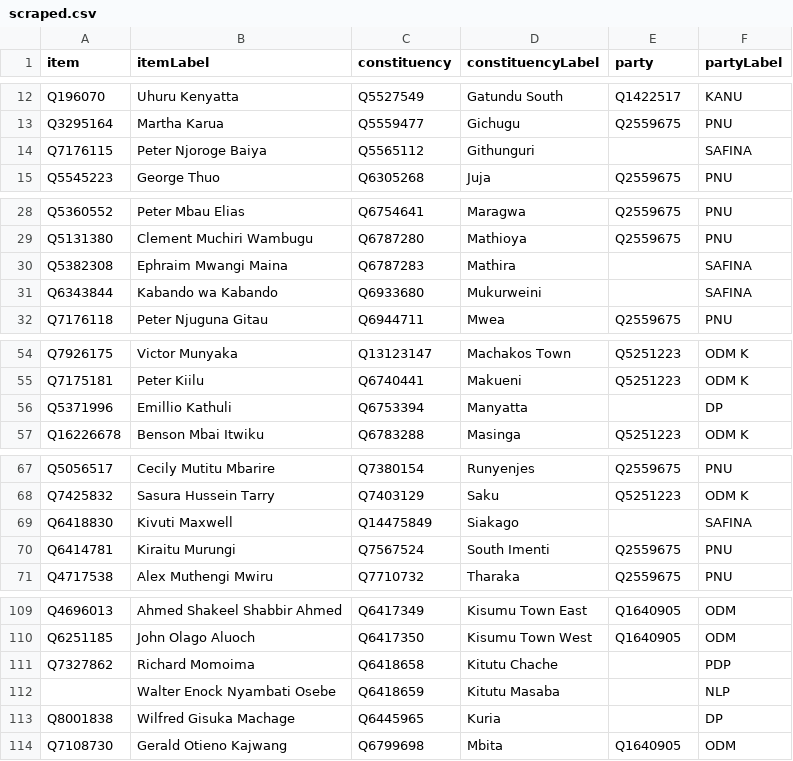
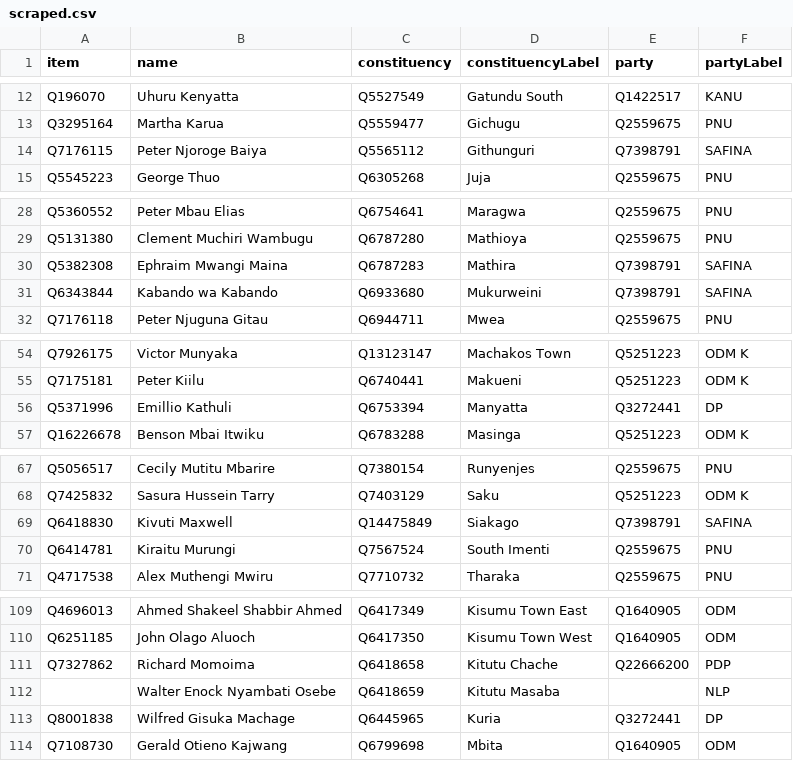
Before and after one commit to every-politician-scrapers/kenya, a CSV file: sources/representatives-10-enwiki/scraped.csv, drawn as a sheet; only a part is shown, gaps mark what is left out; the diff covers the shown part only.

```diff
--- a/sources/representatives-10-enwiki/scraped.csv
+++ b/sources/representatives-10-enwiki/scraped.csv
@@ -1 +1 @@
-item,itemLabel,constituency,constituencyLabel,party,partyLabel
+item,name,constituency,constituencyLabel,party,partyLabel
@@ -13,3 +13,3 @@ Q196070,Uhuru Kenyatta,Q5527549,Gatundu South,Q1422517,KANU
 Q3295164,Martha Karua,Q5559477,Gichugu,Q2559675,PNU
-Q7176115,Peter Njoroge Baiya,Q5565112,Githunguri,,SAFINA
+Q7176115,Peter Njoroge Baiya,Q5565112,Githunguri,Q7398791,SAFINA
 Q5545223,George Thuo,Q6305268,Juja,Q2559675,PNU
@@ -29,4 +29,4 @@ Q5360552,Peter Mbau Elias,Q6754641,Maragwa,Q2559675,PNU
 Q5131380,Clement Muchiri Wambugu,Q6787280,Mathioya,Q2559675,PNU
-Q5382308,Ephraim Mwangi Maina,Q6787283,Mathira,,SAFINA
-Q6343844,Kabando wa Kabando,Q6933680,Mukurweini,,SAFINA
+Q5382308,Ephraim Mwangi Maina,Q6787283,Mathira,Q7398791,SAFINA
+Q6343844,Kabando wa Kabando,Q6933680,Mukurweini,Q7398791,SAFINA
 Q7176118,Peter Njuguna Gitau,Q6944711,Mwea,Q2559675,PNU
@@ -55,3 +55,3 @@ Q7926175,Victor Munyaka,Q13123147,Machakos Town,Q5251223,ODM K
 Q7175181,Peter Kiilu,Q6740441,Makueni,Q5251223,ODM K
-Q5371996,Emillio Kathuli,Q6753394,Manyatta,,DP
+Q5371996,Emillio Kathuli,Q6753394,Manyatta,Q3272441,DP
 Q16226678,Benson Mbai Itwiku,Q6783288,Masinga,Q5251223,ODM K
@@ -68,3 +68,3 @@ Q5056517,Cecily Mutitu Mbarire,Q7380154,Runyenjes,Q2559675,PNU
 Q7425832,Sasura Hussein Tarry,Q7403129,Saku,Q5251223,ODM K
-Q6418830,Kivuti Maxwell,Q14475849,Siakago,,SAFINA
+Q6418830,Kivuti Maxwell,Q14475849,Siakago,Q7398791,SAFINA
 Q6414781,Kiraitu Murungi,Q7567524,South Imenti,Q2559675,PNU
@@ -110,5 +110,5 @@ Q4696013,Ahmed Shakeel Shabbir Ahmed,Q6417349,Kisumu Town East,Q1640905,ODM
 Q6251185,John Olago Aluoch,Q6417350,Kisumu Town West,Q1640905,ODM
-Q7327862,Richard Momoima,Q6418658,Kitutu Chache,,PDP
+Q7327862,Richard Momoima,Q6418658,Kitutu Chache,Q22666200,PDP
 "",Walter Enock Nyambati Osebe,Q6418659,Kitutu Masaba,,NLP
-Q8001838,Wilfred Gisuka Machage,Q6445965,Kuria,,DP
+Q8001838,Wilfred Gisuka Machage,Q6445965,Kuria,Q3272441,DP
 Q7108730,Gerald Otieno Kajwang,Q6799698,Mbita,Q1640905,ODM
```
Also changed, not shown: 2 edited cells elsewhere in this file, sources/representatives-10-enwiki/wikidata.csv, 4 other files.
